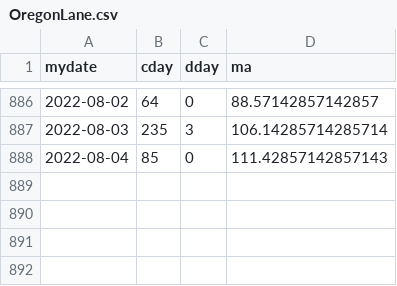
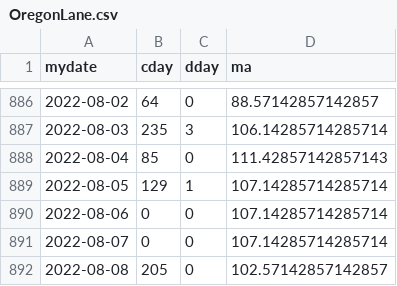
Before and after one commit to jheasly/lane-covid-19, a CSV file: OregonLane.csv, drawn as a sheet; only a part is shown, gaps mark what is left out.

Commit message:
New data.

```diff
--- a/OregonLane.csv
+++ b/OregonLane.csv
@@ -888 +888,5 @@ mydate,cday,dday,ma
 2022-08-04,85,0,111.42857142857143
+2022-08-05,129,1,107.14285714285714
+2022-08-06,0,0,107.14285714285714
+2022-08-07,0,0,107.14285714285714
+2022-08-08,205,0,102.57142857142857
```
Also changed, not shown: MissouriSt. Charles.csv, MissouriSt. Louis.csv, 4 other files.
